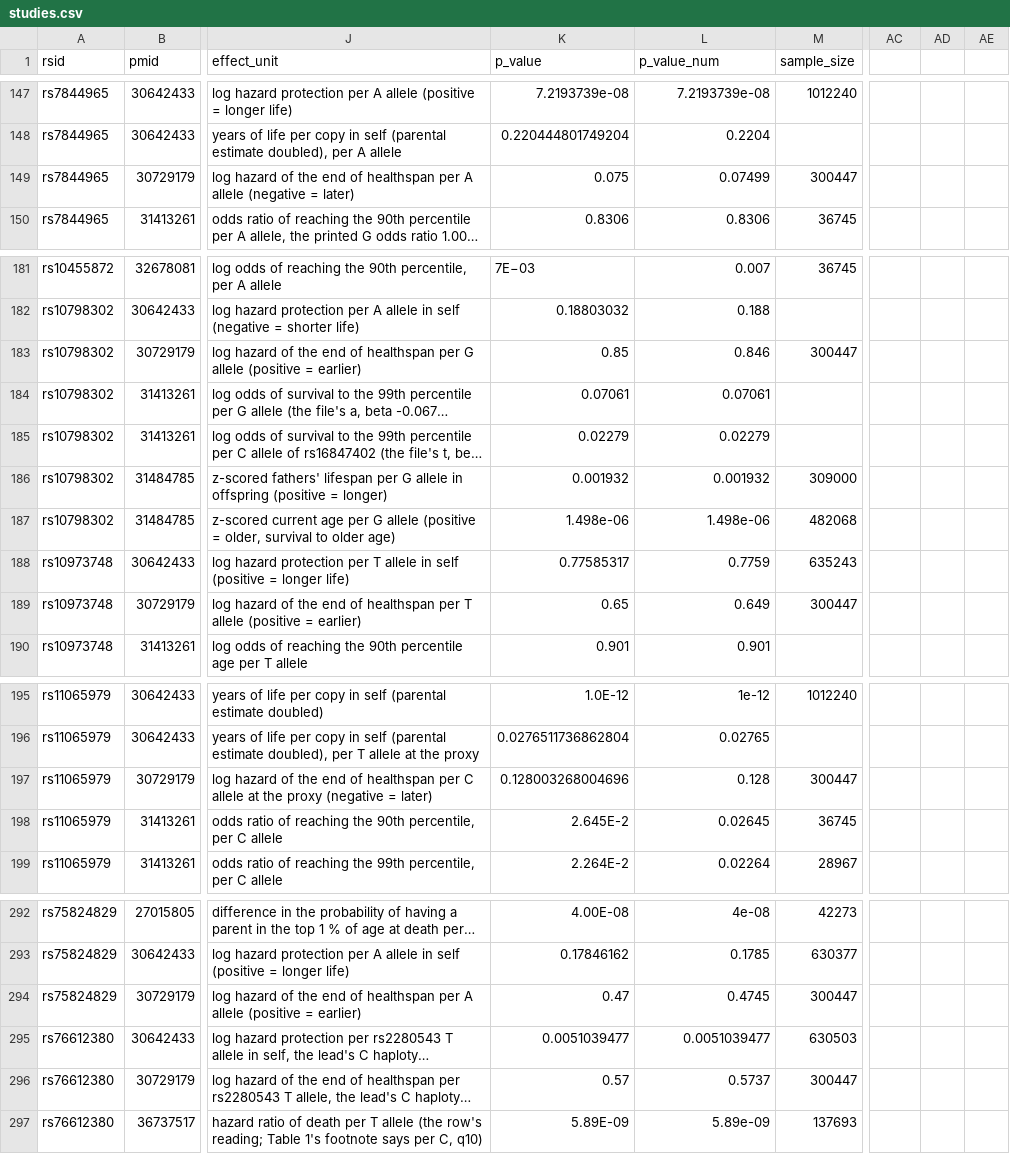
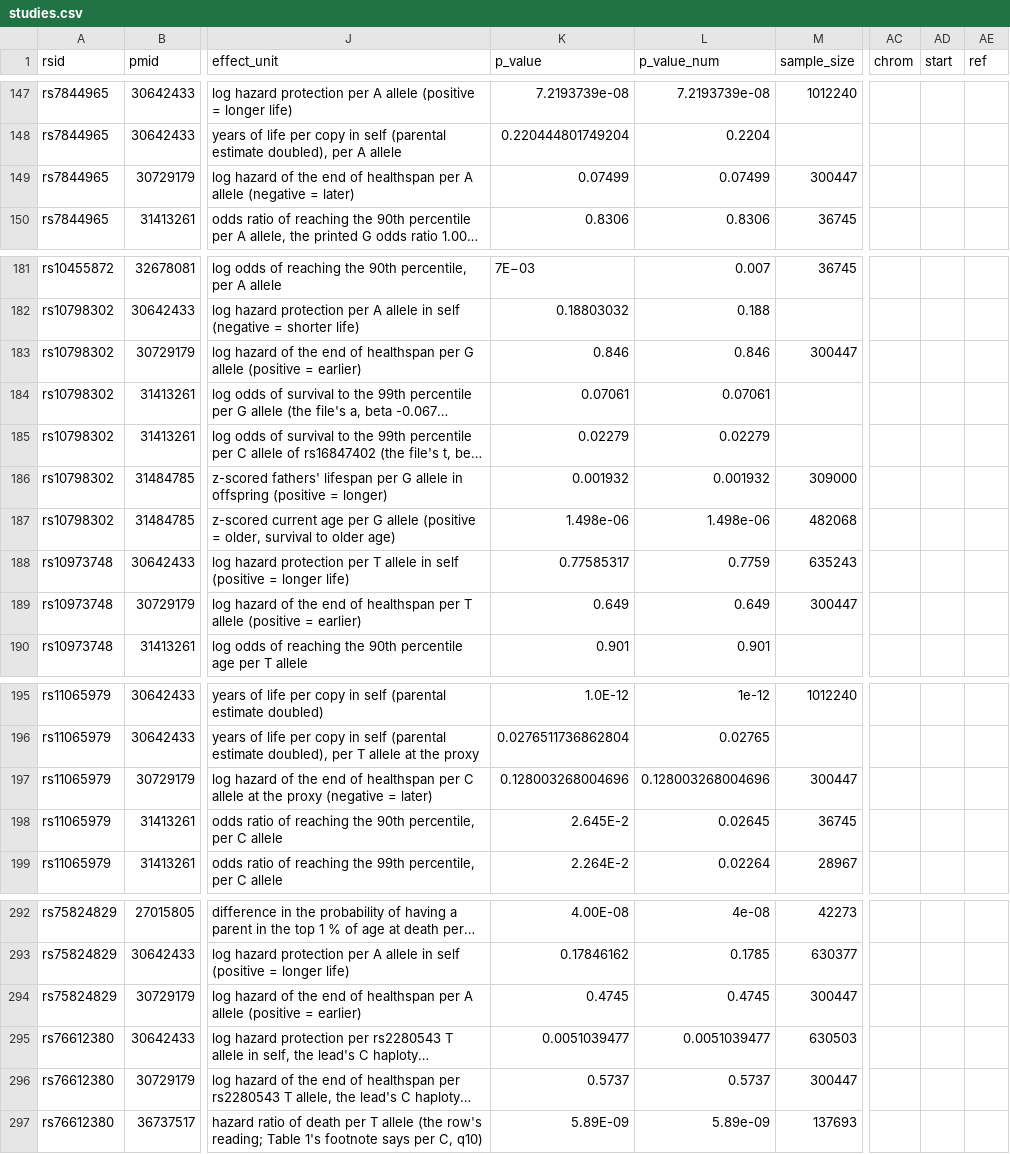
Before and after one commit to dna-seq/longevity-loci, a CSV file: module/studies.csv, drawn as a sheet; only a part is shown, gaps mark what is left out; long unchanged cells end in …; the diff covers the shown part only; the diff names each change by its address in the sheet, - before the commit and + after, or states it on an @@ line.

```diff
--- a/module/studies.csv
+++ b/module/studies.csv
-AC1: (empty)
+AC1: chrom
-AD1: (empty)
+AD1: start
-AE1: (empty)
+AE1: ref
-K149 (p_value): 0.075
+K149 (p_value): 0.07499
-K183 (p_value): 0.85
+K183 (p_value): 0.846
-K189 (p_value): 0.65
+K189 (p_value): 0.649
-L197 (p_value_num): 0.128
+L197 (p_value_num): 0.128003268004696
-K294 (p_value): 0.47
+K294 (p_value): 0.4745
-K296 (p_value): 0.57
+K296 (p_value): 0.5737
```
Also changed, not shown: 23 edited cells elsewhere in this file, module/variants.csv, 1 other file.
